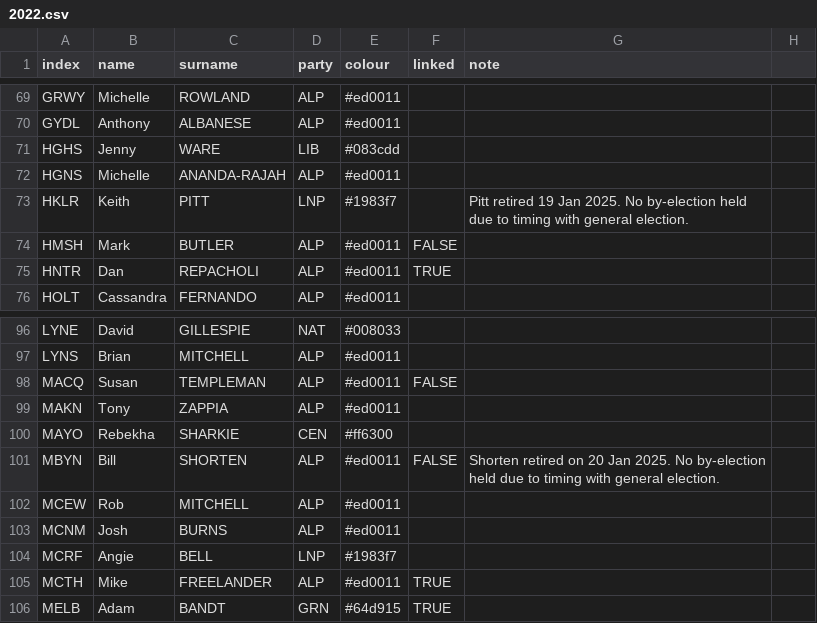
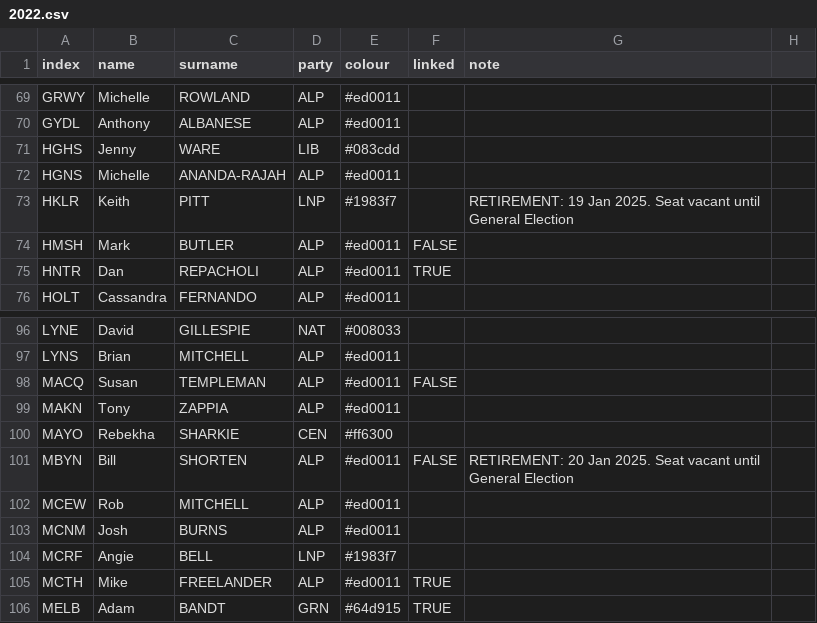
Before and after one commit to mcswee/divs-au, a CSV file: assets/data/2022.csv, drawn as a sheet; only a part is shown, gaps mark what is left out; the diff covers the shown part only.

```diff
--- a/assets/data/2022.csv
+++ b/assets/data/2022.csv
@@ -72,3 +72,3 @@ HGHS,Jenny,WARE,LIB,#083cdd,,
 HGNS,Michelle,ANANDA-RAJAH,ALP,#ed0011,,
-HKLR,Keith,PITT,LNP,#1983f7,,Pitt retired 19 Jan 2025. No by-election held due to timing with general election.
+HKLR,Keith,PITT,LNP,#1983f7,,RETIREMENT: 19 Jan 2025. Seat vacant until General Election
 HMSH,Mark,BUTLER,ALP,#ed0011,FALSE,
@@ -100,3 +100,3 @@ MAKN,Tony,ZAPPIA,ALP,#ed0011,,
 MAYO,Rebekha,SHARKIE,CEN,#ff6300,,
-MBYN,Bill,SHORTEN,ALP,#ed0011,FALSE,Shorten retired on 20 Jan 2025. No by-election held due to timing with general election.
+MBYN,Bill,SHORTEN,ALP,#ed0011,FALSE,RETIREMENT: 20 Jan 2025. Seat vacant until General Election
 MCEW,Rob,MITCHELL,ALP,#ed0011,,
```
Also changed, not shown: 10 edited cells elsewhere in this file.
